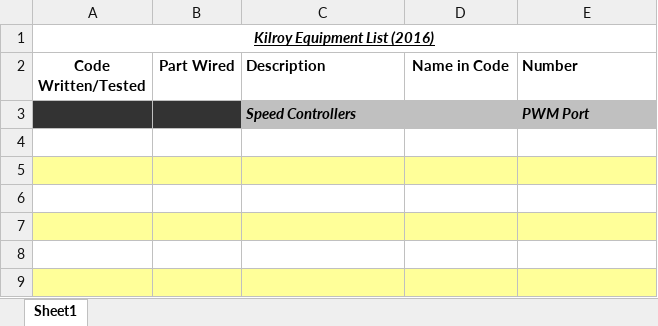
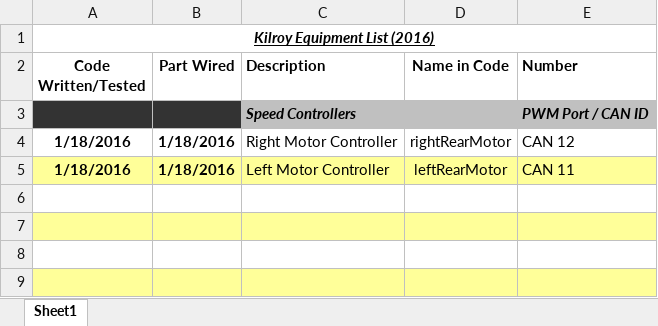
Before and after one commit to FIRST-Team-339/2016, an Excel workbook: Kilroy Equipment List 2016.xlsx, sheet Sheet1, drawn as a sheet; only a part is shown; values as stored, in another font and other column widths than the file's, no borders; the diff names each change by its address in the sheet, - before the commit and + after, or states it on an @@ line.

```diff
--- a/Kilroy Equipment List 2016.xlsx (sheet Sheet1)
+++ b/Kilroy Equipment List 2016.xlsx (sheet Sheet1)
-E3 (Number): PWM Port
+E3 (Number): PWM Port / CAN ID
-row 4: (empty)
+row 4: 1/18/2016 | 1/18/2016 | Right Motor Controller | rightRearMotor | CAN 12
-row 5: (empty)
+row 5: 1/18/2016 | 1/18/2016 | Left Motor Controller | leftRearMotor | CAN 11
```
Also changed, not shown: 5 other files.
